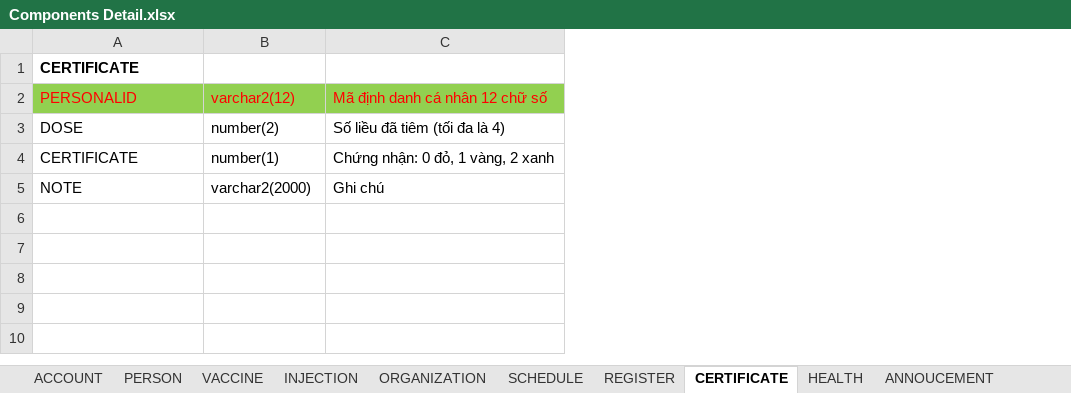
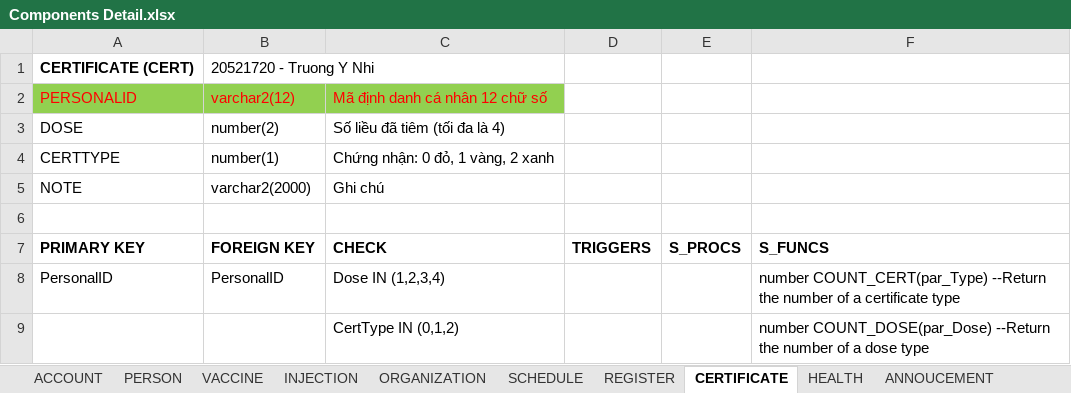
Before and after one commit to dangnghiepcuong/java_IS216.M21_4, an Excel workbook: DB Scripts/Components Detail.xlsx, sheet CERTIFICATE, drawn as a sheet; values as stored, in another font and other column widths than the file's, no borders; removed rows and columns are numbered as before the commit, all else as after; the diff names each change by its address in the sheet, - before the commit and + after, or states it on an @@ line.

```diff
--- a/DB Scripts/Components Detail.xlsx (sheet CERTIFICATE)
+++ b/DB Scripts/Components Detail.xlsx (sheet CERTIFICATE)
+column D, empty
+column E, empty
+column F, empty
-row 1: CERTIFICATE
+row 1: CERTIFICATE (CERT) | 20521720 - Truong Y Nhi
-A4: CERTIFICATE
+A4: CERTTYPE
+row 6: (empty)
+row 7: PRIMARY KEY | FOREIGN KEY | CHECK | TRIGGERS | S_PROCS | S_FUNCS
+row 8: PersonalID | PersonalID | Dose IN (1,2,3,4) |  |  | number COUNT_CERT(par_Type) --Return the number of a certificate type
+row 9:  |  | CertType IN (0,1,2) |  |  | number COUNT_DOSE(par_Dose) --Return the number of a dose type
```
Also changed, not shown: sheet PARAMETER, sheet ANNOUCEMENT, sheet REGISTER, sheet SCHEDULE, sheet INJECTION, sheet ORGANIZATION, 4 more sheets, other sheet tabs.
